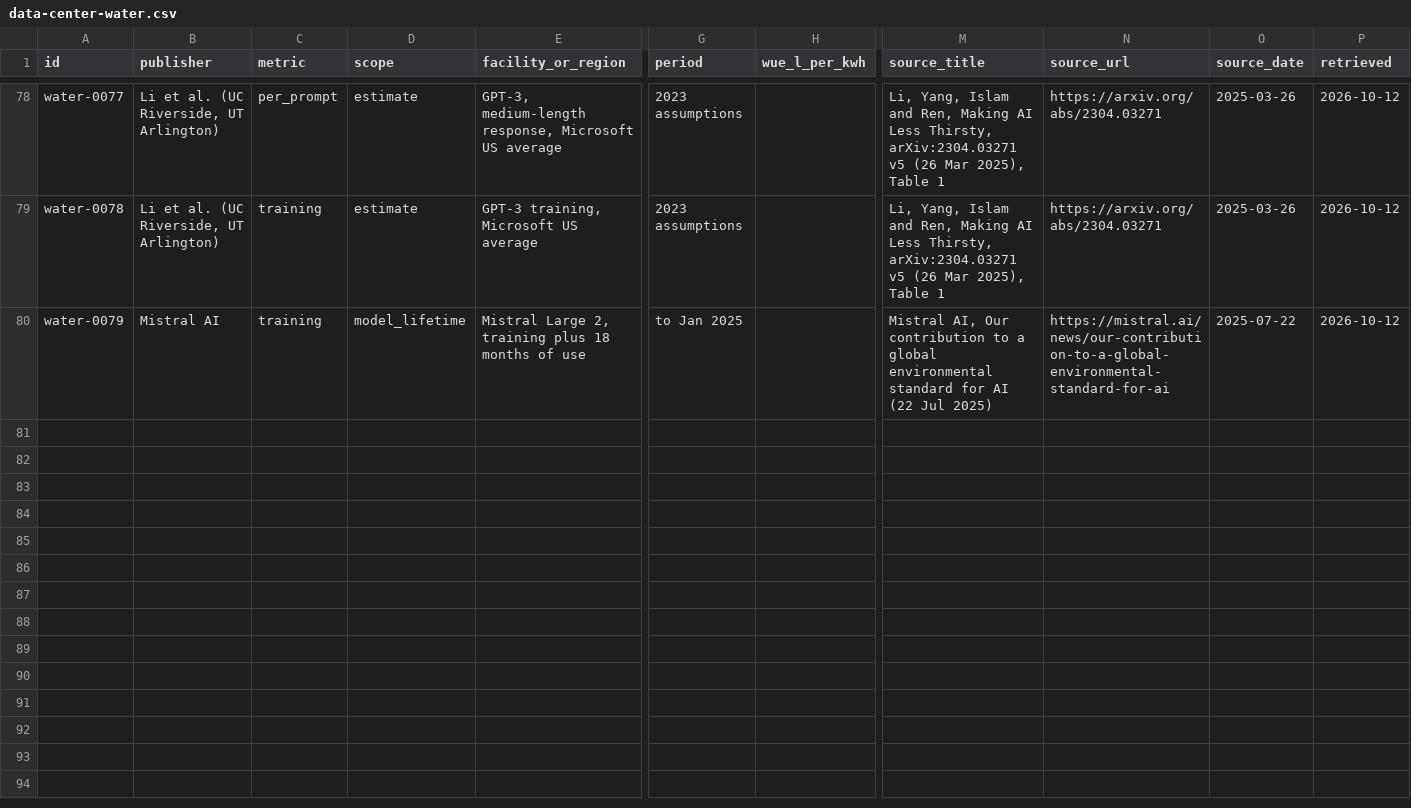
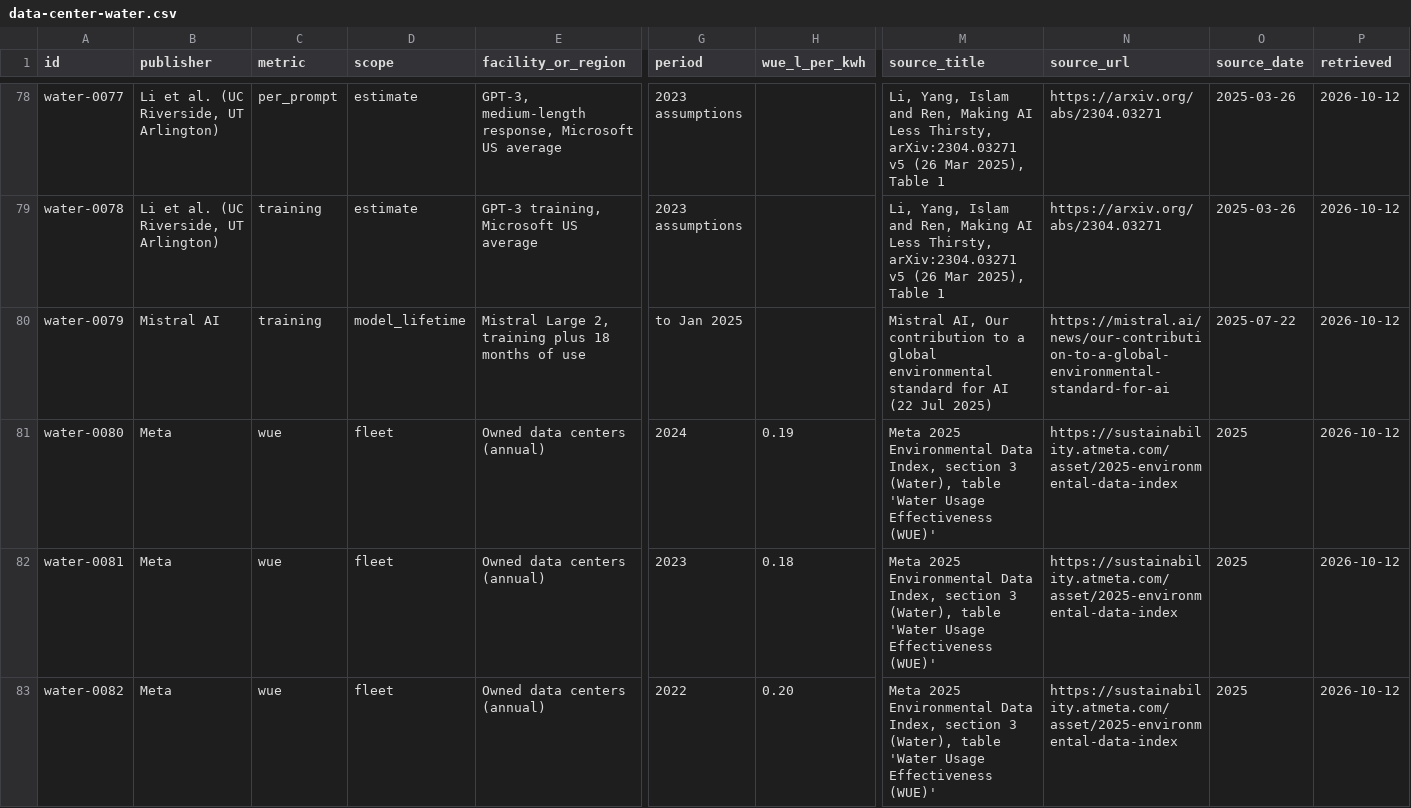
Before and after one commit to greencalculus/data-center-water-benchmarks, a CSV file: data-center-water.csv, drawn as a sheet; only a part is shown, gaps mark what is left out; rows hold the shown columns only; the diff covers the shown part only; the diff names each change by its address in the sheet, - before the commit and + after, or states it on an @@ line.

```diff
--- a/data-center-water.csv
+++ b/data-center-water.csv
+row 81: water-0080 | Meta | wue | fleet | Owned data centers (annual) | 2024 | 0.19 | Meta 2025 Environmental Data Index, section 3 (Water), table 'Water Usage Effectiveness (WUE)' | https://sustainability.atmeta.com/asset/2025-environmental-data-index | 2025 | 2026-10-12
+row 82: water-0081 | Meta | wue | fleet | Owned data centers (annual) | 2023 | 0.18 | Meta 2025 Environmental Data Index, section 3 (Water), table 'Water Usage Effectiveness (WUE)' | https://sustainability.atmeta.com/asset/2025-environmental-data-index | 2025 | 2026-10-12
+row 83: water-0082 | Meta | wue | fleet | Owned data centers (annual) | 2022 | 0.20 | Meta 2025 Environmental Data Index, section 3 (Water), table 'Water Usage Effectiveness (WUE)' | https://sustainability.atmeta.com/asset/2025-environmental-data-index | 2025 | 2026-10-12
```
Also changed, not shown: 3 added rows elsewhere in this file, 4 other files.
